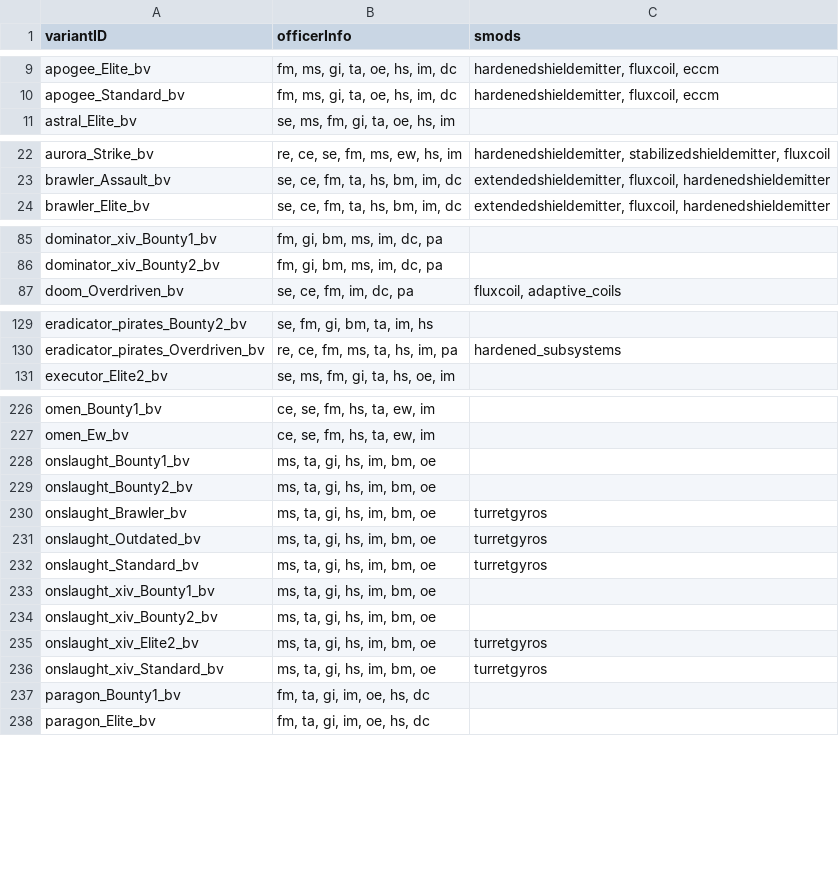
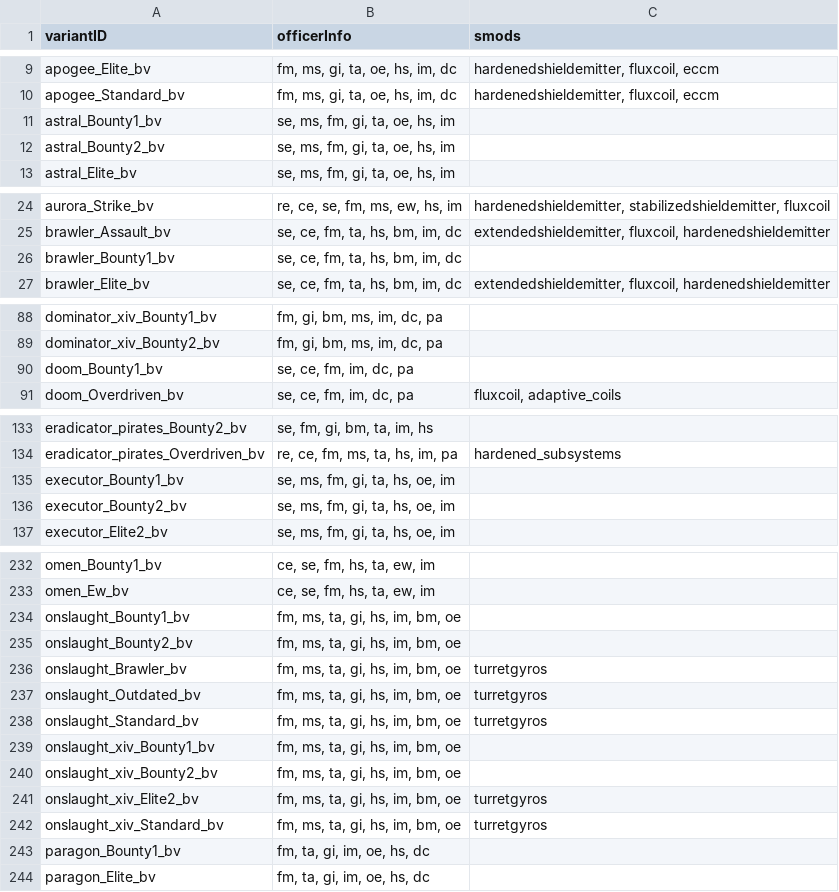
Before and after one commit to itBeABruhmoment/BetterVariants, a CSV file: data/variants_lib/variant_tags.csv, drawn as a sheet; only a part is shown, gaps mark what is left out.

```diff
--- a/data/variants_lib/variant_tags.csv
+++ b/data/variants_lib/variant_tags.csv
@@ -10,2 +10,4 @@ apogee_Elite_bv,"fm, ms, gi, ta, oe, hs, im, dc","hardenedshieldemitter, fluxcoi
 apogee_Standard_bv,"fm, ms, gi, ta, oe, hs, im, dc","hardenedshieldemitter, fluxcoil, eccm"
+astral_Bounty1_bv,"se, ms, fm, gi, ta, oe, hs, im",
+astral_Bounty2_bv,"se, ms, fm, gi, ta, oe, hs, im",
 astral_Elite_bv,"se, ms, fm, gi, ta, oe, hs, im",
@@ -23,2 +25,3 @@ aurora_Strike_bv,"re, ce, se, fm, ms, ew, hs, im","hardenedshieldemitter, stabil
 brawler_Assault_bv,"se, ce, fm, ta, hs, bm, im, dc","extendedshieldemitter, fluxcoil, hardenedshieldemitter"
+brawler_Bounty1_bv,"se, ce, fm, ta, hs, bm, im, dc",
 brawler_Elite_bv,"se, ce, fm, ta, hs, bm, im, dc","extendedshieldemitter, fluxcoil, hardenedshieldemitter"
@@ -86,2 +89,3 @@ dominator_xiv_Bounty1_bv,"fm, gi, bm, ms, im, dc, pa",
 dominator_xiv_Bounty2_bv,"fm, gi, bm, ms, im, dc, pa",
+doom_Bounty1_bv,"se, ce, fm, im, dc, pa",
 doom_Overdriven_bv,"se, ce, fm, im, dc, pa","fluxcoil, adaptive_coils"
@@ -130,2 +134,4 @@ eradicator_pirates_Bounty2_bv,"se, fm, gi, bm, ta, im, hs",
 eradicator_pirates_Overdriven_bv,"re, ce, fm, ms, ta, hs, im, pa",hardened_subsystems
+executor_Bounty1_bv,"se, ms, fm, gi, ta, hs, oe, im",
+executor_Bounty2_bv,"se, ms, fm, gi, ta, hs, oe, im",
 executor_Elite2_bv,"se, ms, fm, gi, ta, hs, oe, im",
@@ -227,11 +233,11 @@ omen_Bounty1_bv,"ce, se, fm, hs, ta, ew, im",
 omen_Ew_bv,"ce, se, fm, hs, ta, ew, im",
-onslaught_Bounty1_bv,"ms, ta, gi, hs, im, bm, oe",
-onslaught_Bounty2_bv,"ms, ta, gi, hs, im, bm, oe",
-onslaught_Brawler_bv,"ms, ta, gi, hs, im, bm, oe",turretgyros
-onslaught_Outdated_bv,"ms, ta, gi, hs, im, bm, oe",turretgyros
-onslaught_Standard_bv,"ms, ta, gi, hs, im, bm, oe",turretgyros
-onslaught_xiv_Bounty1_bv,"ms, ta, gi, hs, im, bm, oe",
-onslaught_xiv_Bounty2_bv,"ms, ta, gi, hs, im, bm, oe",
-onslaught_xiv_Elite2_bv,"ms, ta, gi, hs, im, bm, oe",turretgyros
-onslaught_xiv_Standard_bv,"ms, ta, gi, hs, im, bm, oe",turretgyros
+onslaught_Bounty1_bv,"fm, ms, ta, gi, hs, im, bm, oe",
+onslaught_Bounty2_bv,"fm, ms, ta, gi, hs, im, bm, oe",
+onslaught_Brawler_bv,"fm, ms, ta, gi, hs, im, bm, oe",turretgyros
+onslaught_Outdated_bv,"fm, ms, ta, gi, hs, im, bm, oe",turretgyros
+onslaught_Standard_bv,"fm, ms, ta, gi, hs, im, bm, oe",turretgyros
+onslaught_xiv_Bounty1_bv,"fm, ms, ta, gi, hs, im, bm, oe",
+onslaught_xiv_Bounty2_bv,"fm, ms, ta, gi, hs, im, bm, oe",
+onslaught_xiv_Elite2_bv,"fm, ms, ta, gi, hs, im, bm, oe",turretgyros
+onslaught_xiv_Standard_bv,"fm, ms, ta, gi, hs, im, bm, oe",turretgyros
 paragon_Bounty1_bv,"fm, ta, gi, im, oe, hs, dc",
```
Also changed, not shown: data/bettervariants/bounty_fleets.csv, 1 other file.
